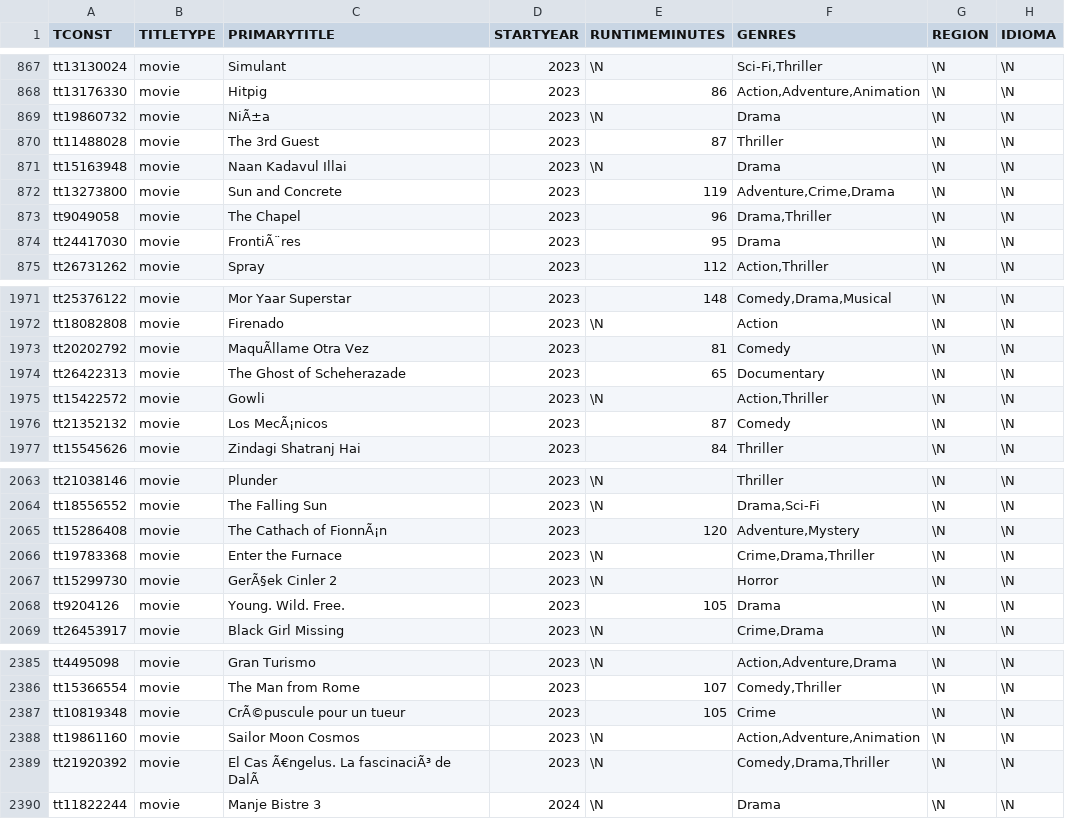
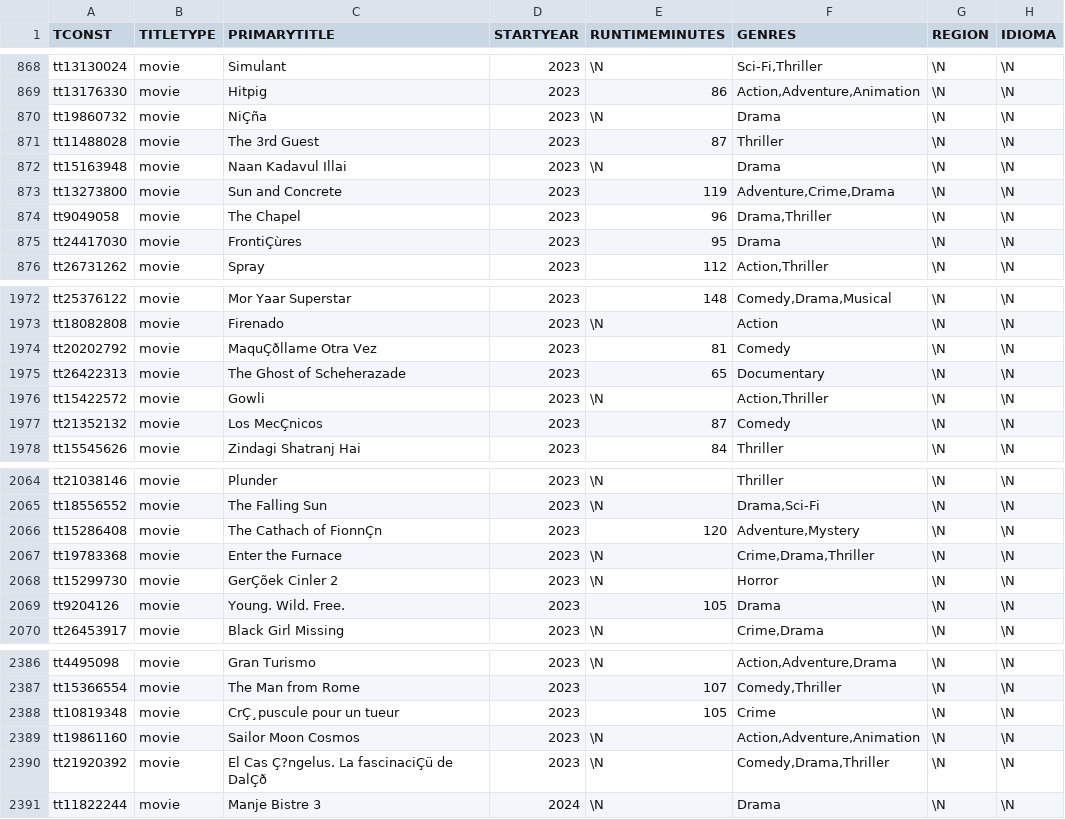
Before and after one commit to jhonjasanchez/movies_rating, a CSV file: DATASET_PELICULAS_SIN_PUNTAJE.csv, drawn as a sheet; only a part is shown, gaps mark what is left out; addresses are those after the commit; the diff covers the shown part only; the diff names each change by its address in the sheet, - before the commit and + after, or states it on an @@ line.

```diff
--- a/DATASET_PELICULAS_SIN_PUNTAJE.csv
+++ b/DATASET_PELICULAS_SIN_PUNTAJE.csv
-C870 (PRIMARYTITLE): NiÃ±a
+C870 (PRIMARYTITLE): NiÇña
-C875 (PRIMARYTITLE): FrontiÃ¨res
+C875 (PRIMARYTITLE): FrontiÇùres
-C1974 (PRIMARYTITLE): MaquÃllame Otra Vez
+C1974 (PRIMARYTITLE): MaquÇðllame Otra Vez
-C1977 (PRIMARYTITLE): Los MecÃ¡nicos
+C1977 (PRIMARYTITLE): Los MecÇnicos
-C2066 (PRIMARYTITLE): The Cathach of FionnÃ¡n
+C2066 (PRIMARYTITLE): The Cathach of FionnÇn
-C2068 (PRIMARYTITLE): GerÃ§ek Cinler 2
+C2068 (PRIMARYTITLE): GerÇõek Cinler 2
-C2388 (PRIMARYTITLE): CrÃ©puscule pour un tueur
+C2388 (PRIMARYTITLE): CrÇ¸puscule pour un tueur
-C2390 (PRIMARYTITLE): El Cas Ã€ngelus. La fascinaciÃ³ de DalÃ
+C2390 (PRIMARYTITLE): El Cas Ç?ngelus. La fascinaciÇü de DalÇð
```
Also changed, not shown: 1 added row and 53 edited cells elsewhere in this file.
